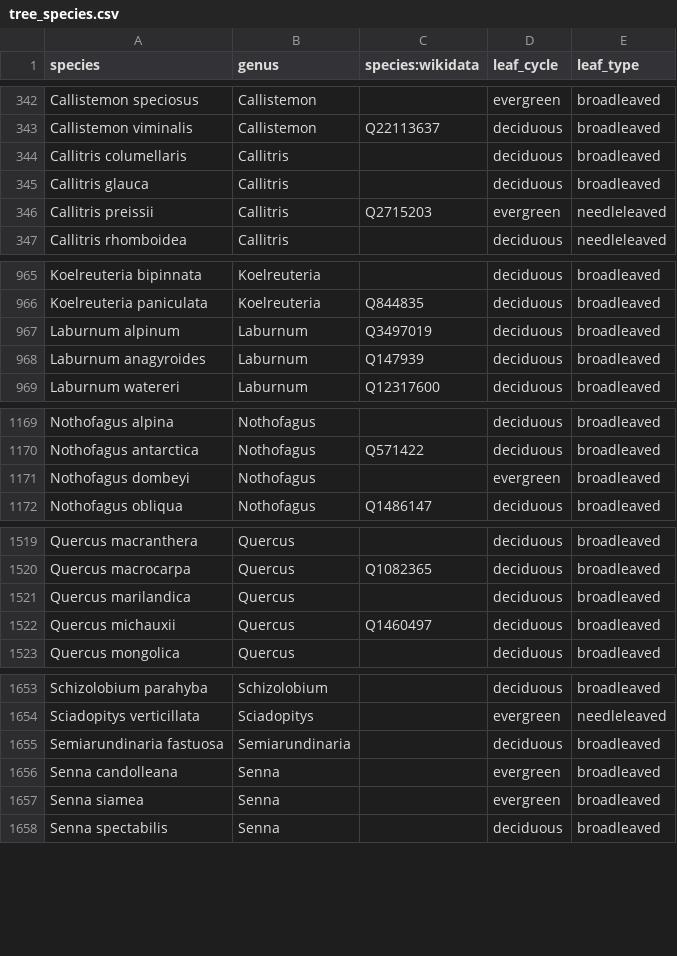
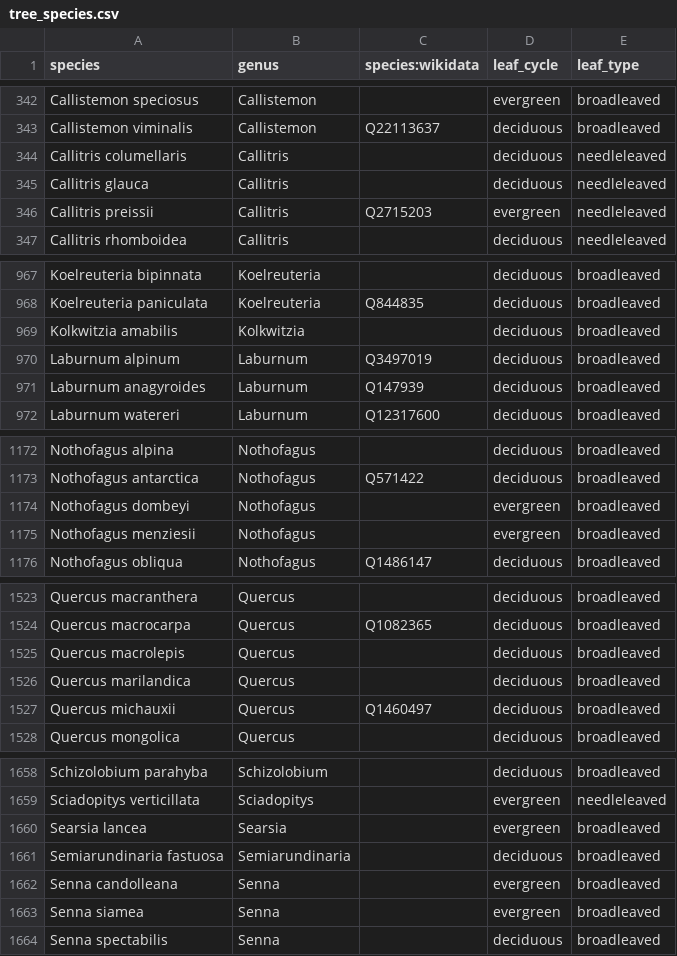
Before and after one commit to Zkir/UrbanEye3D, a CSV file: src/main/resources/data/tree_species.csv, drawn as a sheet; only a part is shown, gaps mark what is left out; the diff covers the shown part only.

Commit message:
more proper defaults for leaf_type (based on family)
more proper defaults for leaf_type (based on family)

```diff
--- a/src/main/resources/data/tree_species.csv
+++ b/src/main/resources/data/tree_species.csv
@@ -343,4 +343,4 @@ Callistemon speciosus,Callistemon,,evergreen,broadleaved
 Callistemon viminalis,Callistemon,Q22113637,deciduous,broadleaved
-Callitris columellaris,Callitris,,deciduous,broadleaved
-Callitris glauca,Callitris,,deciduous,broadleaved
+Callitris columellaris,Callitris,,deciduous,needleleaved
+Callitris glauca,Callitris,,deciduous,needleleaved
 Callitris preissii,Callitris,Q2715203,evergreen,needleleaved
@@ -966,2 +968,3 @@ Koelreuteria bipinnata,Koelreuteria,,deciduous,broadleaved
 Koelreuteria paniculata,Koelreuteria,Q844835,deciduous,broadleaved
+Kolkwitzia amabilis,Kolkwitzia,,deciduous,broadleaved
 Laburnum alpinum,Laburnum,Q3497019,deciduous,broadleaved
@@ -1171,2 +1174,3 @@ Nothofagus antarctica,Nothofagus,Q571422,deciduous,broadleaved
 Nothofagus dombeyi,Nothofagus,,evergreen,broadleaved
+Nothofagus menziesii,Nothofagus,,evergreen,broadleaved
 Nothofagus obliqua,Nothofagus,Q1486147,deciduous,broadleaved
@@ -1520,2 +1524,3 @@ Quercus macranthera,Quercus,,deciduous,broadleaved
 Quercus macrocarpa,Quercus,Q1082365,deciduous,broadleaved
+Quercus macrolepis,Quercus,,deciduous,broadleaved
 Quercus marilandica,Quercus,,deciduous,broadleaved
@@ -1654,2 +1659,3 @@ Schizolobium parahyba,Schizolobium,,deciduous,broadleaved
 Sciadopitys verticillata,Sciadopitys,,evergreen,needleleaved
+Searsia lancea,Searsia,,evergreen,broadleaved
 Semiarundinaria fastuosa,Semiarundinaria,,deciduous,broadleaved
```
Also changed, not shown: 4 added rows, 2 removed rows and 20 edited cells elsewhere in this file, 5 other files.
